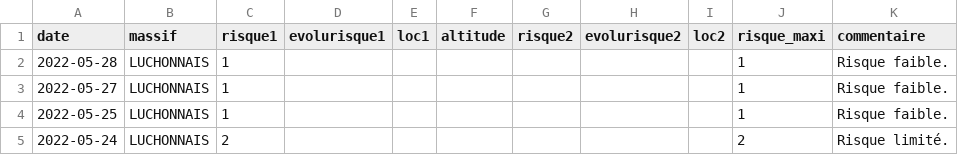
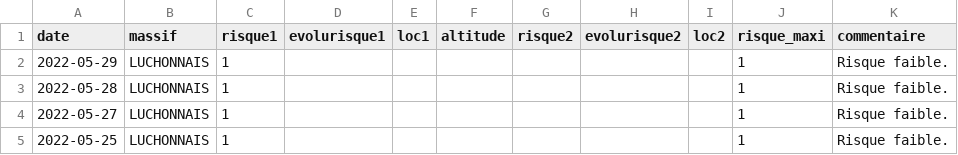
Before and after one commit to qloridant/meteofrance_bra_hist, a CSV file: src/data/LUCHONNAIS/hist.csv, drawn as a sheet; only a part is shown; the shorter side is filled out with more unchanged rows.

Commit message:
Daily automatic file update

```diff
--- a/src/data/LUCHONNAIS/hist.csv
+++ b/src/data/LUCHONNAIS/hist.csv
@@ -1,2 +1,3 @@
 date, massif, risque1, evolurisque1, loc1, altitude, risque2, evolurisque2, loc2, risque_maxi, commentaire
+2022-05-29,LUCHONNAIS,1,,,,,,,1,Risque faible.
 2022-05-28,LUCHONNAIS,1,,,,,,,1,Risque faible.
```
